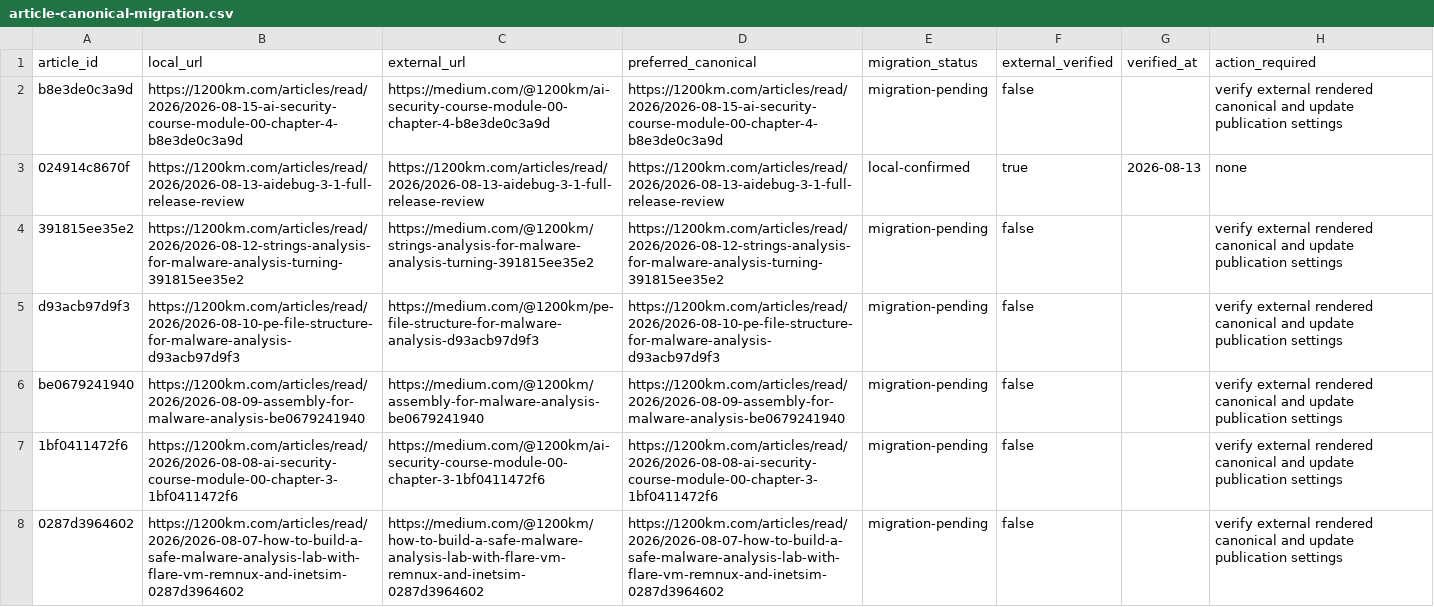
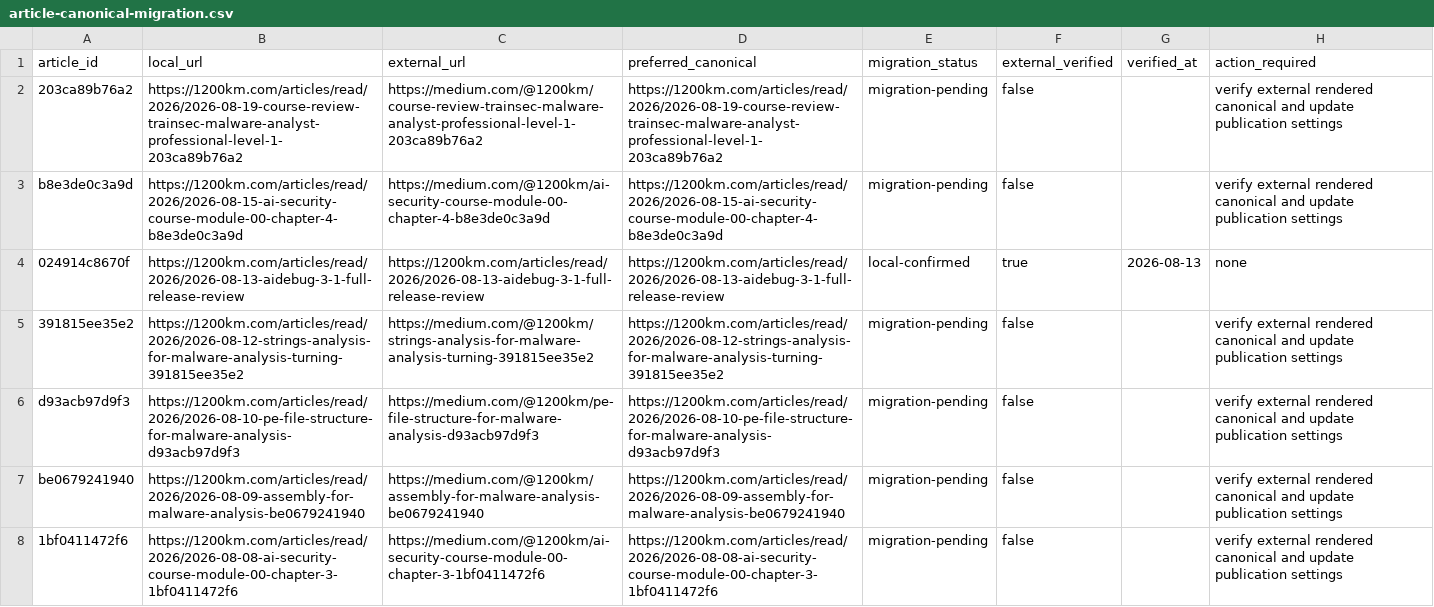
Before and after one commit to anpa1200/medium-blog-navigation, a CSV file: reports/article-canonical-migration.csv, drawn as a sheet; only a part is shown; the shorter side is filled out with more unchanged rows.

Commit message:
Publish TrainSec malware analyst course review
Publishes the course review, Course Review taxonomy, published cover metadata, and cross-links to the five supplementary guides.

```diff
--- a/reports/article-canonical-migration.csv
+++ b/reports/article-canonical-migration.csv
@@ -1,2 +1,3 @@
 article_id,local_url,external_url,preferred_canonical,migration_status,external_verified,verified_at,action_required
+203ca89b76a2,https://1200km.com/articles/read/2026/2026-08-19-course-review-trainsec-malware-analyst-professional-level-1-203ca89b76a2,https://medium.com/@1200km/course-review-trainsec-malware-analyst-professional-level-1-203ca89b76a2,https://1200km.com/articles/read/2026/2026-08-19-course-review-trainsec-malware-analyst-professional-level-1-203ca89b76a2,migration-pending,false,,verify external rendered canonical and update publication settings
 b8e3de0c3a9d,https://1200km.com/articles/read/2026/2026-08-15-ai-security-course-module-00-chapter-4-b8e3de0c3a9d,https://medium.com/@1200km/ai-security-course-module-00-chapter-4-b8e3de0c3a9d,https://1200km.com/articles/read/2026/2026-08-15-ai-security-course-module-00-chapter-4-b8e3de0c3a9d,migration-pending,false,,verify external rendered canonical and update publication settings
```
Also changed, not shown: 13 other files.
